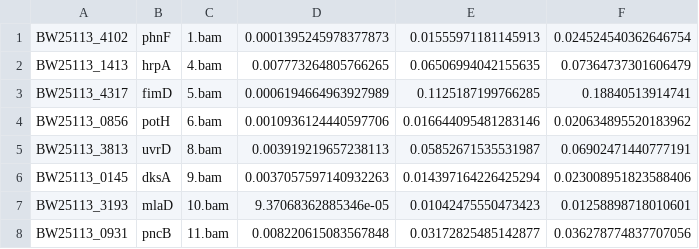
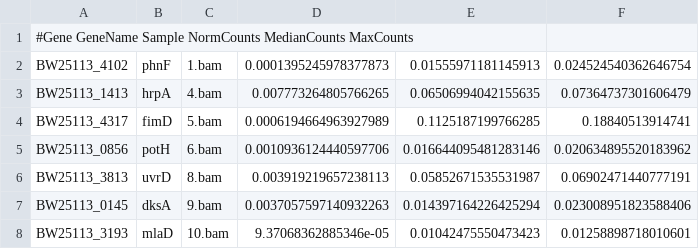
Before and after one commit to quadram-institute-bioscience/knockout-validation, a TSV file: scripts/knocked_out_genes.tsv, drawn as a sheet; only a part is shown; the shorter side is filled out with more unchanged rows; the diff names each change by its address in the sheet, - before the commit and + after, or states it on an @@ line.

Commit message:
Added header

```diff
--- a/scripts/knocked_out_genes.tsv
+++ b/scripts/knocked_out_genes.tsv
+row 1: #Gene GeneName Sample NormCounts MedianCounts MaxCounts
```
